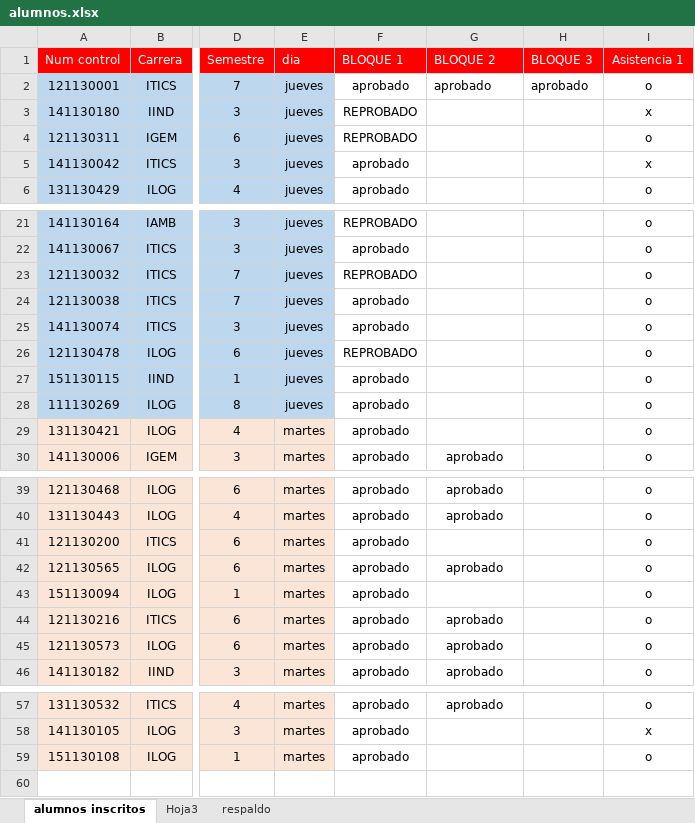
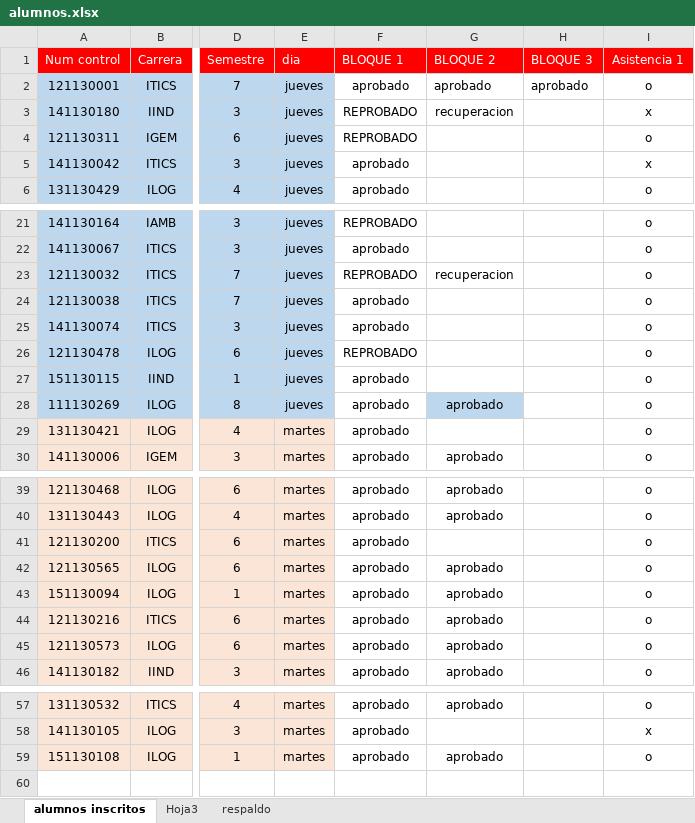
Before and after one commit to antroar/7sem-mat, an Excel workbook: alumnos.xlsx, sheet alumnos inscritos, drawn as a sheet; only a part is shown, gaps mark what is left out; values as stored, in another font and other column widths than the file's, no borders; the diff names each change by its address in the sheet, - before the commit and + after, or states it on an @@ line.

```diff
--- a/alumnos.xlsx (sheet alumnos inscritos)
+++ b/alumnos.xlsx (sheet alumnos inscritos)
-G3 (BLOQUE 2): (empty)
+G3 (BLOQUE 2): recuperacion
-G23 (BLOQUE 2): (empty)
+G23 (BLOQUE 2): recuperacion
-G28 (BLOQUE 2): (empty)
+G28 (BLOQUE 2): aprobado
-G28 fill: none
+G28 fill: #BDD7EE
-G43 (BLOQUE 2): (empty)
+G43 (BLOQUE 2): aprobado
-G59 (BLOQUE 2): (empty)
+G59 (BLOQUE 2): aprobado
```
Also changed, not shown: 6 other files.
